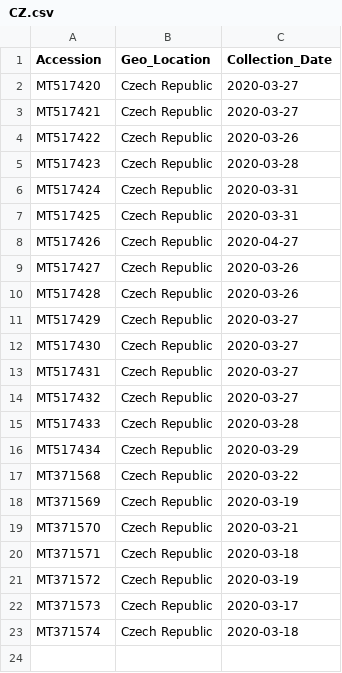
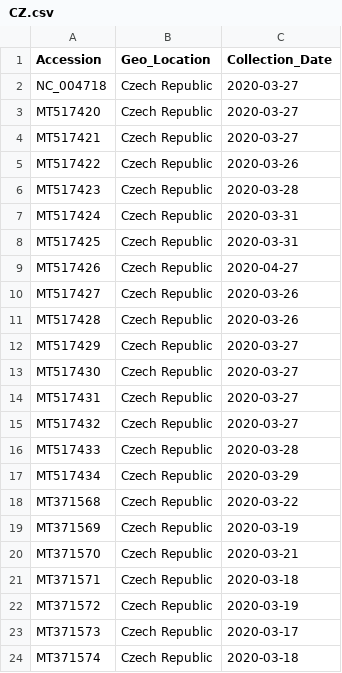
Before and after one commit to bioinformatica-iib/introduccion-bioinformatica-viejo, a CSV file: TPs/TP-integrador/2020-1/isolates/CZ.csv, drawn as a sheet; the diff names each change by its address in the sheet, - before the commit and + after, or states it on an @@ line.

```diff
--- a/TPs/TP-integrador/2020-1/isolates/CZ.csv
+++ b/TPs/TP-integrador/2020-1/isolates/CZ.csv
+row 2: NC_004718 | Czech Republic | 2020-03-27
```
Also changed, not shown: TPs/TP-integrador/2020-1/isolates/AU.csv, TPs/TP-integrador/2020-1/isolates/CH2.csv, 27 other files.
